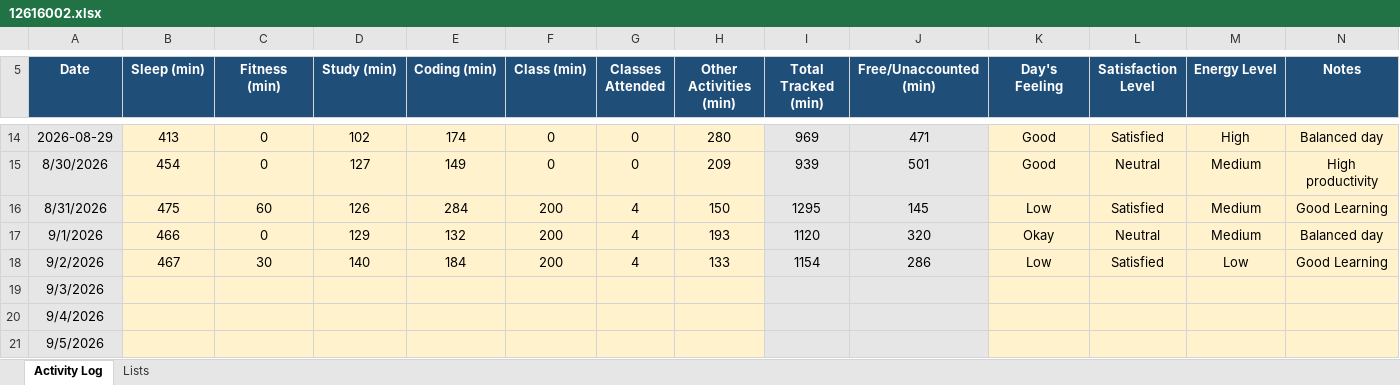
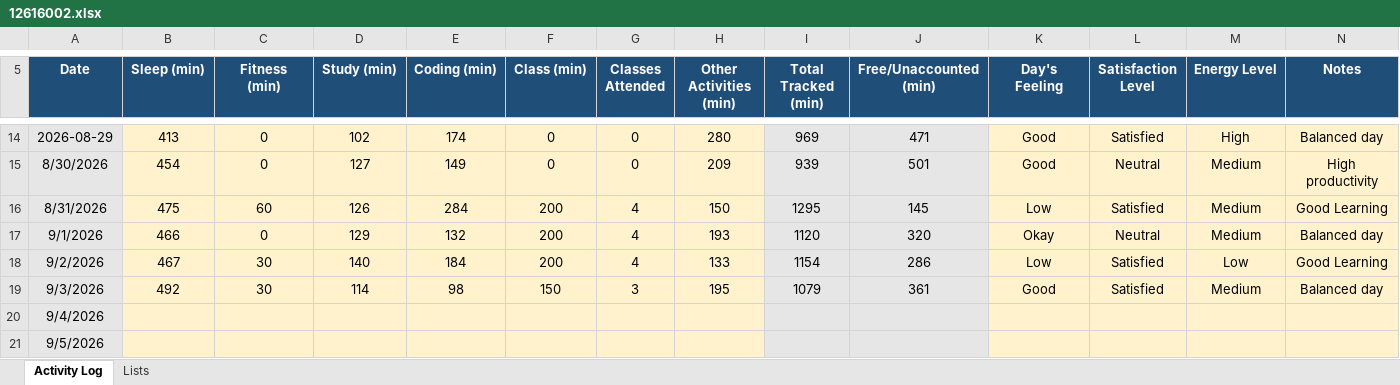
Before and after one commit to codebysaurabhx/CAP776, an Excel workbook: data/12616002.xlsx, sheet Activity Log, drawn as a sheet; only a part is shown, gaps mark what is left out; values as stored, in another font and other column widths than the file's, no borders; conditional formats not drawn; the diff names each change by its address in the sheet, - before the commit and + after, or states it on an @@ line.

Commit message:
Update Day 13 activity data

```diff
--- a/data/12616002.xlsx (sheet Activity Log)
+++ b/data/12616002.xlsx (sheet Activity Log)
-B19 (Sleep (min)): (empty)
+B19 (Sleep (min)): 492
-C19 (Fitness (min)): (empty)
+C19 (Fitness (min)): 30
-D19 (Study (min)): (empty)
+D19 (Study (min)): 114
-E19 (Coding (min)): (empty)
+E19 (Coding (min)): 98
-F19 (Class (min)): (empty)
+F19 (Class (min)): 150
-G19 (Classes Attended): (empty)
+G19 (Classes Attended): 3
-H19 (Other Activities (min)): (empty)
+H19 (Other Activities (min)): 195
-I19 (Total Tracked (min)): (empty)
+I19 (Total Tracked (min)): 1079
-J19 (Free/Unaccounted (min)): (empty)
+J19 (Free/Unaccounted (min)): 361
-K19 (Day's Feeling): (empty)
+K19 (Day's Feeling): Good
-L19 (Satisfaction Level): (empty)
+L19 (Satisfaction Level): Satisfied
-M19 (Energy Level): (empty)
+M19 (Energy Level): Medium
-N19 (Notes): (empty)
+N19 (Notes): Balanced day
```
